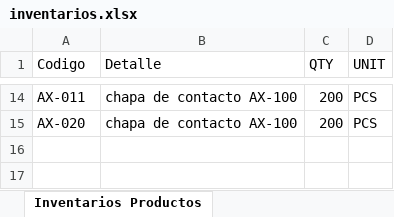
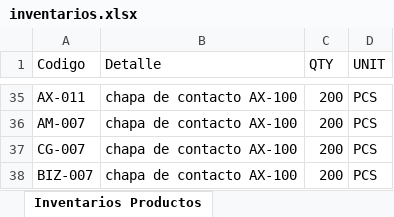
Before and after one commit to dvillarroel/GuessProject, an Excel workbook: reportes/inventarios.xlsx, sheet Inventarios Productos, drawn as a sheet; only a part is shown, gaps mark what is left out; values as stored, in another font and other column widths than the file's, no borders; addresses are those after the commit; the diff covers the shown part only; the diff names each change by its address in the sheet, - before the commit and + after, or states it on an @@ line.

```diff
--- a/reportes/inventarios.xlsx (sheet Inventarios Productos)
+++ b/reportes/inventarios.xlsx (sheet Inventarios Productos)
-A36 (Codigo): AX-020
+A36 (Codigo): AM-007
+row 37: CG-007 | chapa de contacto AX-100 | 200 | PCS
+row 38: BIZ-007 | chapa de contacto AX-100 | 200 | PCS
```
Also changed, not shown: 21 added rows, 1 moved row and 2 edited cells elsewhere in this sheet, 17 other files.
